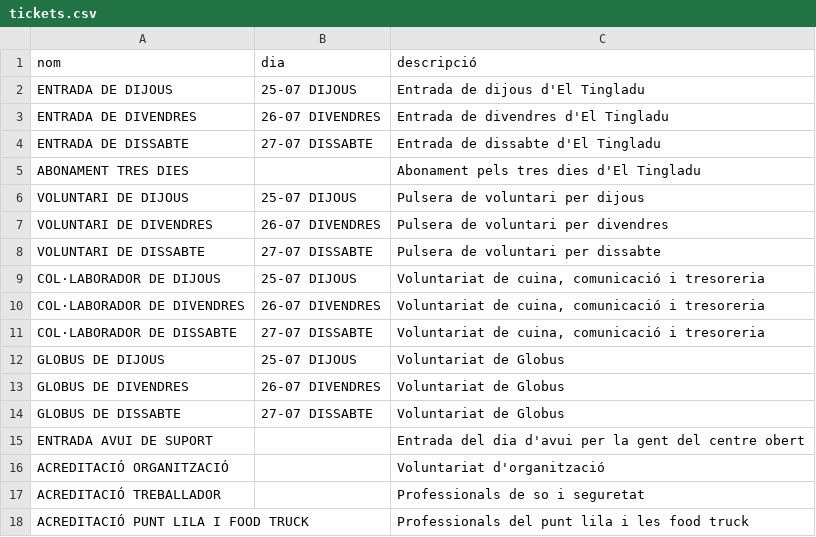
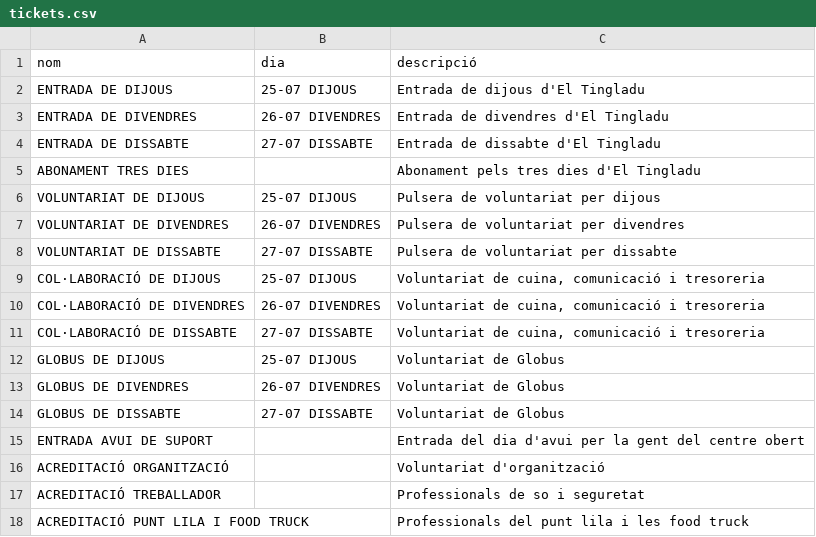
Before and after one commit to alfonsovng/voluntariat-el-tingladu, a CSV file: postgres/csv/tickets.csv, drawn as a sheet.

```diff
--- a/postgres/csv/tickets.csv
+++ b/postgres/csv/tickets.csv
@@ -5,8 +5,8 @@ ENTRADA DE DISSABTE,27-07 DISSABTE,Entrada de dissabte d'El Tingladu
 ABONAMENT TRES DIES,"",Abonament pels tres dies d'El Tingladu
-VOLUNTARI DE DIJOUS,25-07 DIJOUS,Pulsera de voluntari per dijous
-VOLUNTARI DE DIVENDRES,26-07 DIVENDRES,Pulsera de voluntari per divendres
-VOLUNTARI DE DISSABTE,27-07 DISSABTE,Pulsera de voluntari per dissabte
-COL·LABORADOR DE DIJOUS,25-07 DIJOUS,"Voluntariat de cuina, comunicació i tresoreria"
-COL·LABORADOR DE DIVENDRES,26-07 DIVENDRES,"Voluntariat de cuina, comunicació i tresoreria"
-COL·LABORADOR DE DISSABTE,27-07 DISSABTE,"Voluntariat de cuina, comunicació i tresoreria"
+VOLUNTARIAT DE DIJOUS,25-07 DIJOUS,Pulsera de voluntariat per dijous
+VOLUNTARIAT DE DIVENDRES,26-07 DIVENDRES,Pulsera de voluntariat per divendres
+VOLUNTARIAT DE DISSABTE,27-07 DISSABTE,Pulsera de voluntariat per dissabte
+COL·LABORACIÓ DE DIJOUS,25-07 DIJOUS,"Voluntariat de cuina, comunicació i tresoreria"
+COL·LABORACIÓ DE DIVENDRES,26-07 DIVENDRES,"Voluntariat de cuina, comunicació i tresoreria"
+COL·LABORACIÓ DE DISSABTE,27-07 DISSABTE,"Voluntariat de cuina, comunicació i tresoreria"
 GLOBUS DE DIJOUS,25-07 DIJOUS,Voluntariat de Globus
```
Also changed, not shown: postgres/csv/tasks.csv, 17 other files.
